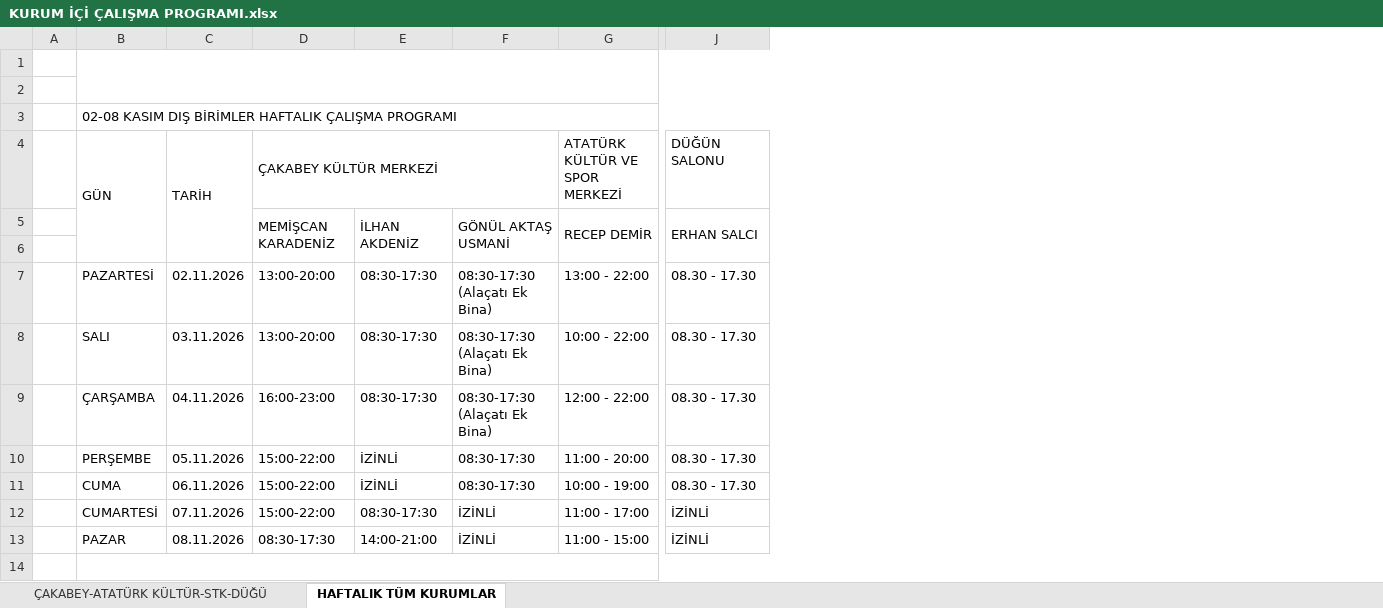
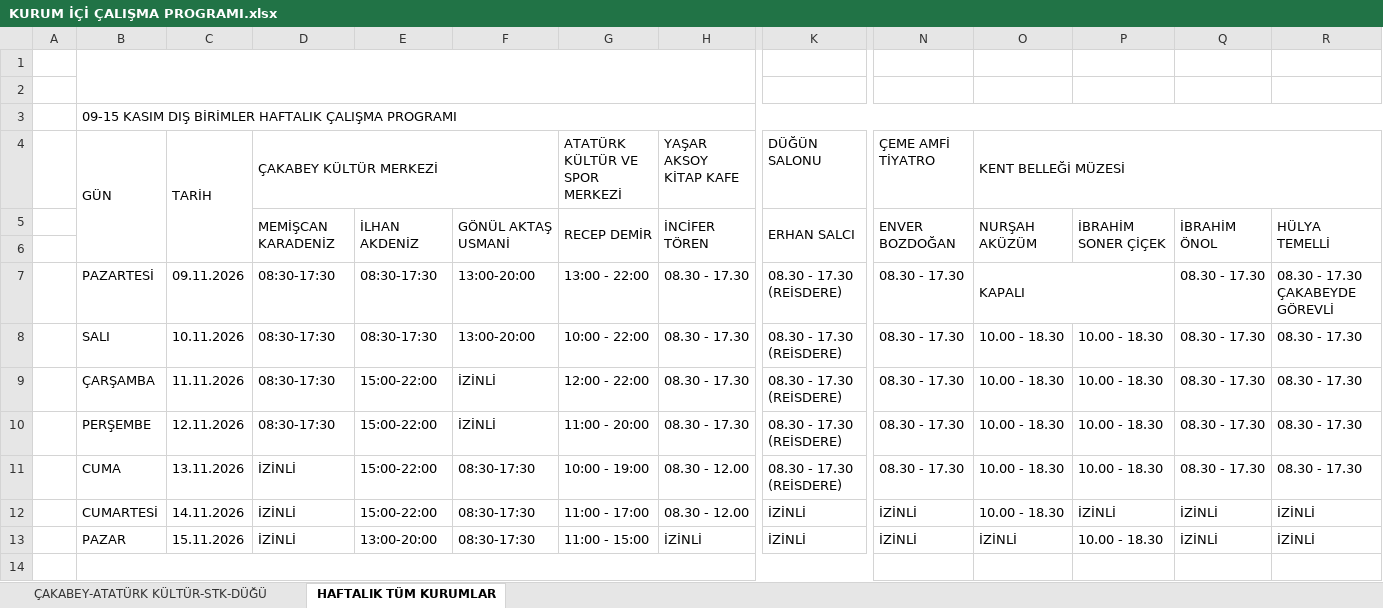
Before and after one commit to ilhanakd-max/calisma-programi-data, an Excel workbook: KURUM İÇİ ÇALIŞMA PROGRAMI.xlsx, sheet HAFTALIK TÜM KURUMLAR, drawn as a sheet; only a part is shown, gaps mark what is left out; values as stored, in another font and other column widths than the file's, no cell formats; charts and pictures and conditional formats not drawn; removed rows and columns are numbered as before the commit, all else as after; the diff covers the shown part only; the diff names each change by its address in the sheet, - before the commit and + after, or states it on an @@ line.

```diff
--- a/KURUM İÇİ ÇALIŞMA PROGRAMI.xlsx (sheet HAFTALIK TÜM KURUMLAR)
+++ b/KURUM İÇİ ÇALIŞMA PROGRAMI.xlsx (sheet HAFTALIK TÜM KURUMLAR)
+column H (YAŞAR AKSOY KİTAP KAFE), rows 5-13: İNCİFER TÖREN |  | 08.30 - 17.30 | 08.30 - 17.30 | 08.30 - 17.30 | 08.30 - 17.30 | 08.30 - 12.00 | 08.30 - 12.00 | İZİNLİ
+column N (ÇEME AMFİ TİYATRO), rows 5-13: ENVER BOZDOĞAN |  | 08.30 - 17.30 | 08.30 - 17.30 | 08.30 - 17.30 | 08.30 - 17.30 | 08.30 - 17.30 | İZİNLİ | İZİNLİ
+column O (KENT BELLEĞİ MÜZESİ), rows 5-13: NURŞAH AKÜZÜM |  | KAPALI | 10.00 - 18.30 | 10.00 - 18.30 | 10.00 - 18.30 | 10.00 - 18.30 | 10.00 - 18.30 | İZİNLİ
+column P, rows 5-13: İBRAHİM SONER ÇİÇEK |  |  | 10.00 - 18.30 | 10.00 - 18.30 | 10.00 - 18.30 | 10.00 - 18.30 | İZİNLİ | 10.00 - 18.30
+column Q, rows 5-13: İBRAHİM ÖNOL |  | 08.30 - 17.30 | 08.30 - 17.30 | 08.30 - 17.30 | 08.30 - 17.30 | 08.30 - 17.30 | İZİNLİ | İZİNLİ
+column R, rows 5-13: HÜLYA TEMELLİ |  | 08.30 - 17.30 ÇAKABEYDE GÖREVLİ | 08.30 - 17.30 | 08.30 - 17.30 | 08.30 - 17.30 | 08.30 - 17.30 | İZİNLİ | İZİNLİ
-B1:J2 merged
+B1:J2 merged
-B3 (GÜN): 02-08 KASIM DIŞ…
+B3 (GÜN): 09-15 KASIM DIŞ…
-C7 (TARİH): 02.11.2026
+C7 (TARİH): 09.11.2026
-D7:D8 (ÇAKABEY KÜLTÜR MERKEZİ): 13:00-20:00
+D7:D8 (ÇAKABEY KÜLTÜR MERKEZİ): 08:30-17:30
-F7:F8: 08:30-17:30 (Alaçatı Ek Bina)
+F7:F8: 13:00-20:00
-K7:K11 (DÜĞÜN SALONU): 08.30 - 17.30
+K7:K11 (DÜĞÜN SALONU): 08.30 - 17.30 (REİSDERE)
-C8 (TARİH): 03.11.2026
+C8 (TARİH): 10.11.2026
-C9 (TARİH): 04.11.2026
+C9 (TARİH): 11.11.2026
-D9 (ÇAKABEY KÜLTÜR MERKEZİ): 16:00-23:00
+D9 (ÇAKABEY KÜLTÜR MERKEZİ): 08:30-17:30
-E9: 08:30-17:30
+E9: 15:00-22:00
-F9: 08:30-17:30 (Alaçatı Ek Bina)
+F9: İZİNLİ
-C10 (TARİH): 05.11.2026
+C10 (TARİH): 12.11.2026
-D10 (ÇAKABEY KÜLTÜR MERKEZİ): 15:00-22:00
+D10 (ÇAKABEY KÜLTÜR MERKEZİ): 08:30-17:30
-E10:E11: İZİNLİ
+E10:E11: 15:00-22:00
-F10: 08:30-17:30
+F10: İZİNLİ
-C11 (TARİH): 06.11.2026
+C11 (TARİH): 13.11.2026
-D11:D12 (ÇAKABEY KÜLTÜR MERKEZİ): 15:00-22:00
+D11:D12 (ÇAKABEY KÜLTÜR MERKEZİ): İZİNLİ
-C12 (TARİH): 07.11.2026
+C12 (TARİH): 14.11.2026
-E12: 08:30-17:30
+E12: 15:00-22:00
-F12:F13: İZİNLİ
+F12:F13: 08:30-17:30
-C13 (TARİH): 08.11.2026
+C13 (TARİH): 15.11.2026
-D13 (ÇAKABEY KÜLTÜR MERKEZİ): 08:30-17:30
+D13 (ÇAKABEY KÜLTÜR MERKEZİ): İZİNLİ
-E13: 14:00-21:00
+E13: 13:00-20:00
-B14:L14 merged
+B14:L14 merged
```
Also changed, not shown: 29 added rows, 84 edited cells and merged cells elsewhere in this sheet, sheet ÇAKABEY-ATATÜRK KÜLTÜR-STK-DÜĞÜ, cell formats.
